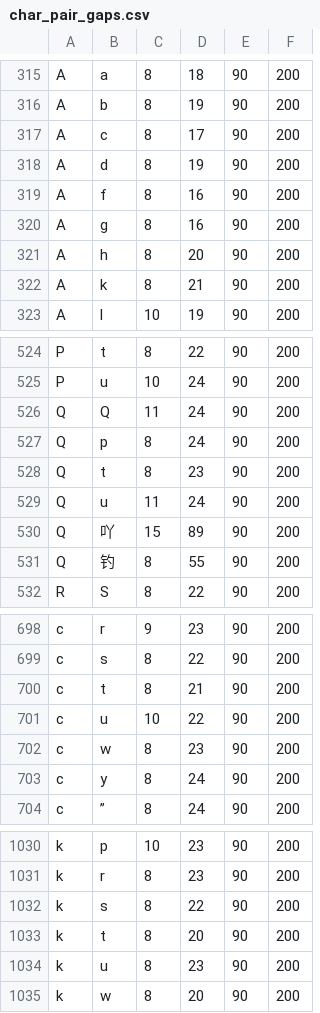
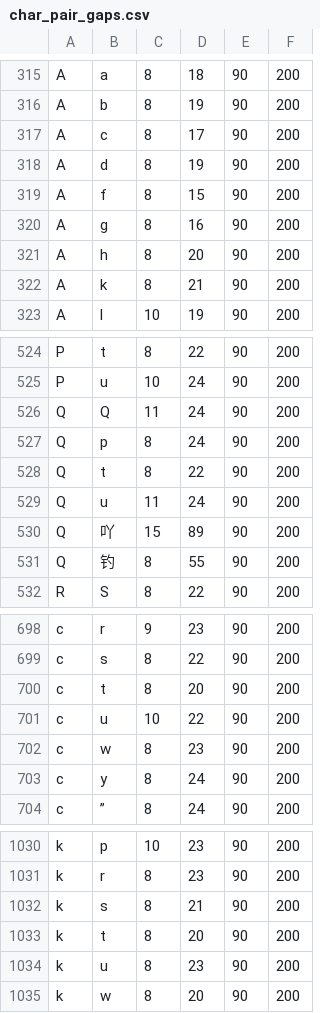
Before and after one commit to KarlTDebiec/Scinoephile, a CSV file: scinoephile/data/ocr/char_pair_gaps.csv, drawn as a sheet; only a part is shown, gaps mark what is left out.

```diff
--- a/scinoephile/data/ocr/char_pair_gaps.csv
+++ b/scinoephile/data/ocr/char_pair_gaps.csv
@@ -318,3 +318,3 @@ A,c,8,17,90,200
 A,d,8,19,90,200
-A,f,8,16,90,200
+A,f,8,15,90,200
 A,g,8,16,90,200
@@ -527,3 +527,3 @@ Q,Q,11,24,90,200
 Q,p,8,24,90,200
-Q,t,8,23,90,200
+Q,t,8,22,90,200
 Q,u,11,24,90,200
@@ -699,3 +699,3 @@ c,r,9,23,90,200
 c,s,8,22,90,200
-c,t,8,21,90,200
+c,t,8,20,90,200
 c,u,10,22,90,200
@@ -1031,3 +1031,3 @@ k,p,10,23,90,200
 k,r,8,23,90,200
-k,s,8,22,90,200
+k,s,8,21,90,200
 k,t,8,20,90,200
```
Also changed, not shown: 3 other files.
